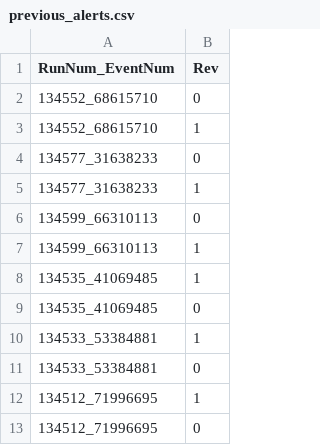
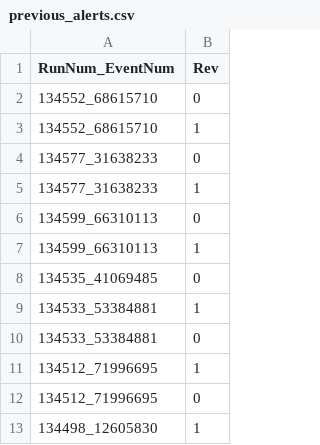
Before and after one commit to rmorgan10/AlertMonitoring, a CSV file: data/previous_alerts.csv, drawn as a sheet; only a part is shown; the shorter side is filled out with more unchanged rows; the diff names each change by its address in the sheet, - before the commit and + after, or states it on an @@ line.

Commit message:
prep for test

```diff
--- a/data/previous_alerts.csv
+++ b/data/previous_alerts.csv
-row 8: 134535_41069485 | 1
```
